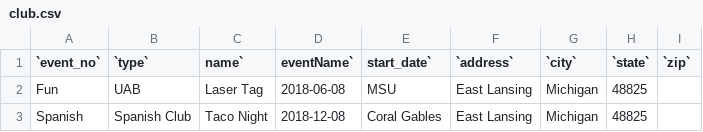
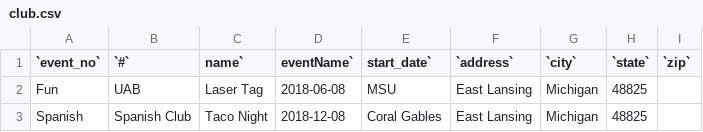
Before and after one commit to samadmd786/MSU-events, a CSV file: flask_app/database/initial_data/club.csv, drawn as a sheet.

Commit message:
changed key 'type' to key '#'

```diff
--- a/flask_app/database/initial_data/club.csv
+++ b/flask_app/database/initial_data/club.csv
@@ -1,2 +1,2 @@
-`event_no`,`type`,name`,eventName`,start_date`,`address`,`city`,`state`,`zip`
+`event_no`,`#`,name`,eventName`,start_date`,`address`,`city`,`state`,`zip`
 "Fun","UAB","Laser Tag","2018-06-08","MSU","East Lansing","Michigan","48825"
```
Also changed, not shown: flask_app/database/initial_data/community.csv, flask_app/database/initial_data/entertainment.csv, 1 other file.
